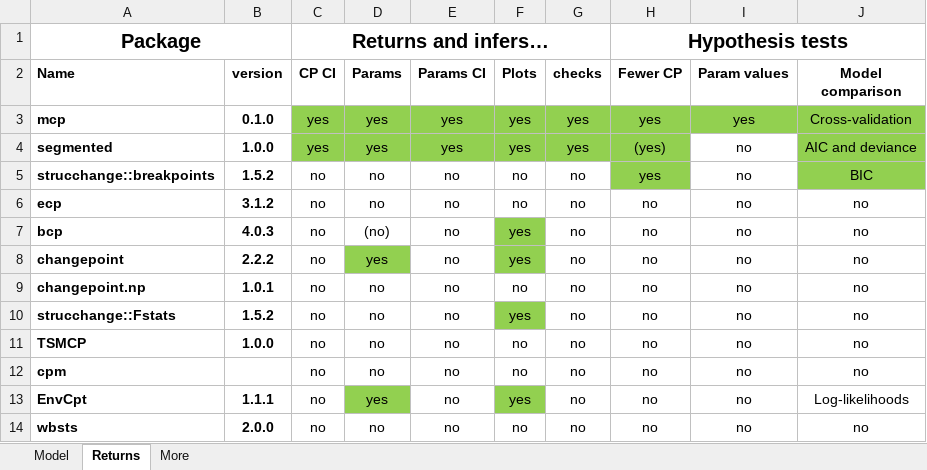
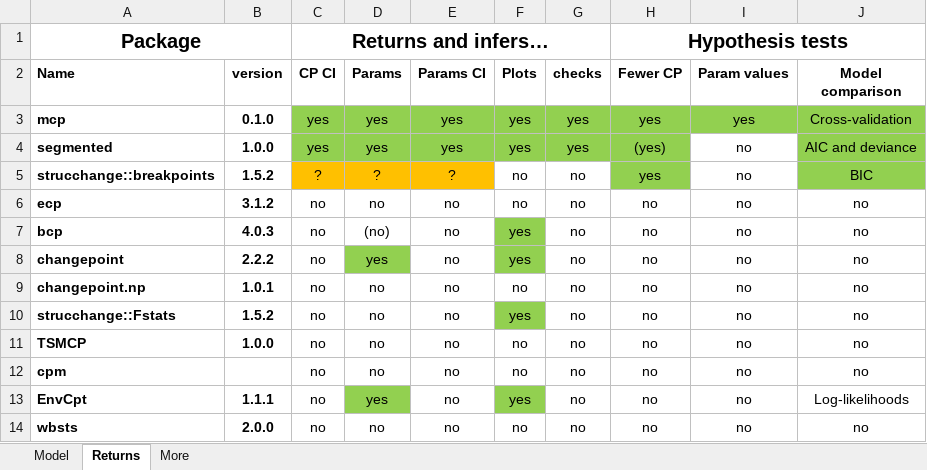
Before and after one commit to lindeloev/mcp, an Excel workbook: man/figures/packages_tables.xlsx, sheet Returns, drawn as a sheet; values as stored, in another font and other column widths than the file's, no borders; the diff names each change by its address in the sheet, - before the commit and + after, or states it on an @@ line.

```diff
--- a/man/figures/packages_tables.xlsx (sheet Returns)
+++ b/man/figures/packages_tables.xlsx (sheet Returns)
-C5 (CP CI): no
+C5 (CP CI): ?
-C5:E5 fill: none
+C5:E5 fill: #FFC000
-D5 (Params): no
+D5 (Params): ?
-E5 (Params CI): no
+E5 (Params CI): ?
```
Also changed, not shown: sheet Model, 3 other files.
